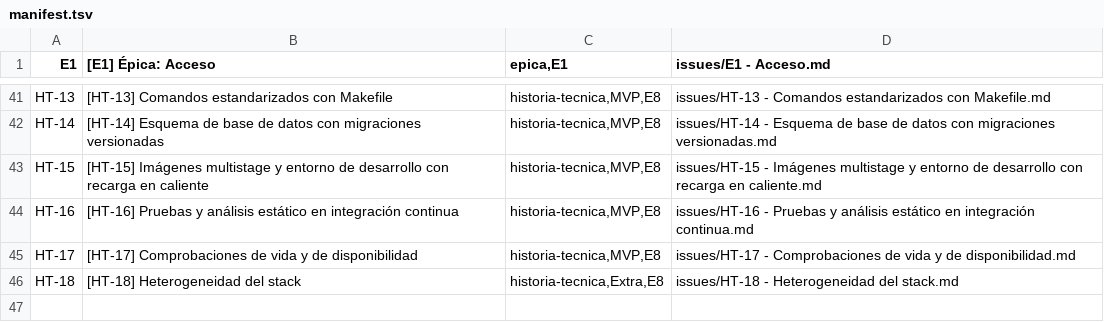
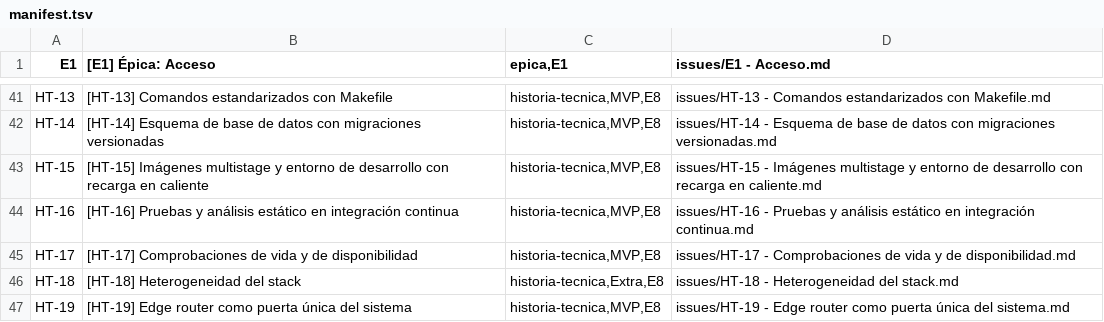
Before and after one commit to benjaminrizo/galeria-privada, a TSV file: docs/Backlog/manifest.tsv, drawn as a sheet; only a part is shown, gaps mark what is left out; the diff names each change by its address in the sheet, - before the commit and + after, or states it on an @@ line.

Commit message:
Anade Traefik como edge router y completa la estructura que pide la guia
- Traefik v3.6 delante del gateway: entrada unica en el 9080, panel en el 8081
- Descubrimiento automatico por etiquetas, sin archivo de rutas
- api.http con las peticiones de prueba para REST Client
- docs/api.yml versionado en los 7 componentes, generado desde el codigo
- ADR 0013 e historia tecnica HT-19

```diff
--- a/docs/Backlog/manifest.tsv
+++ b/docs/Backlog/manifest.tsv
+row 47: HT-19 | [HT-19] Edge router como puerta única del sistema | historia-tecnica,MVP,E8 | issues/HT-19 - Edge router como puerta única del sistema.md
```
Also changed, not shown: 18 other files.
